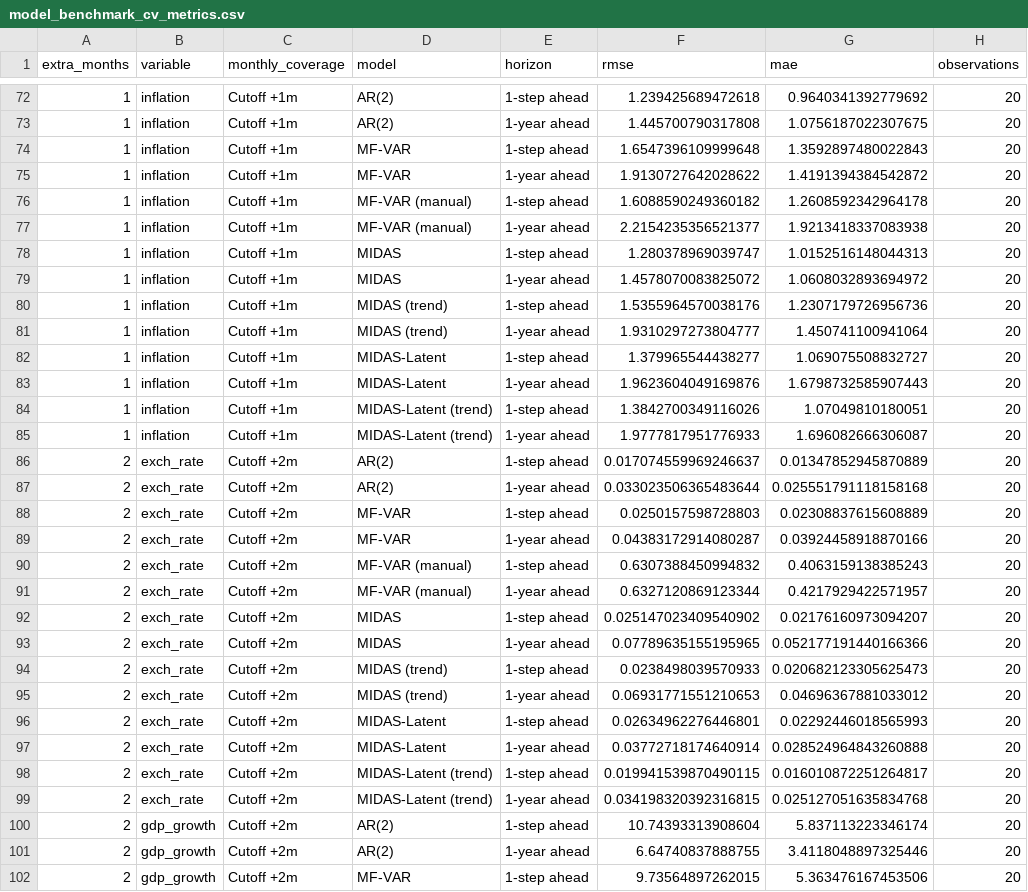
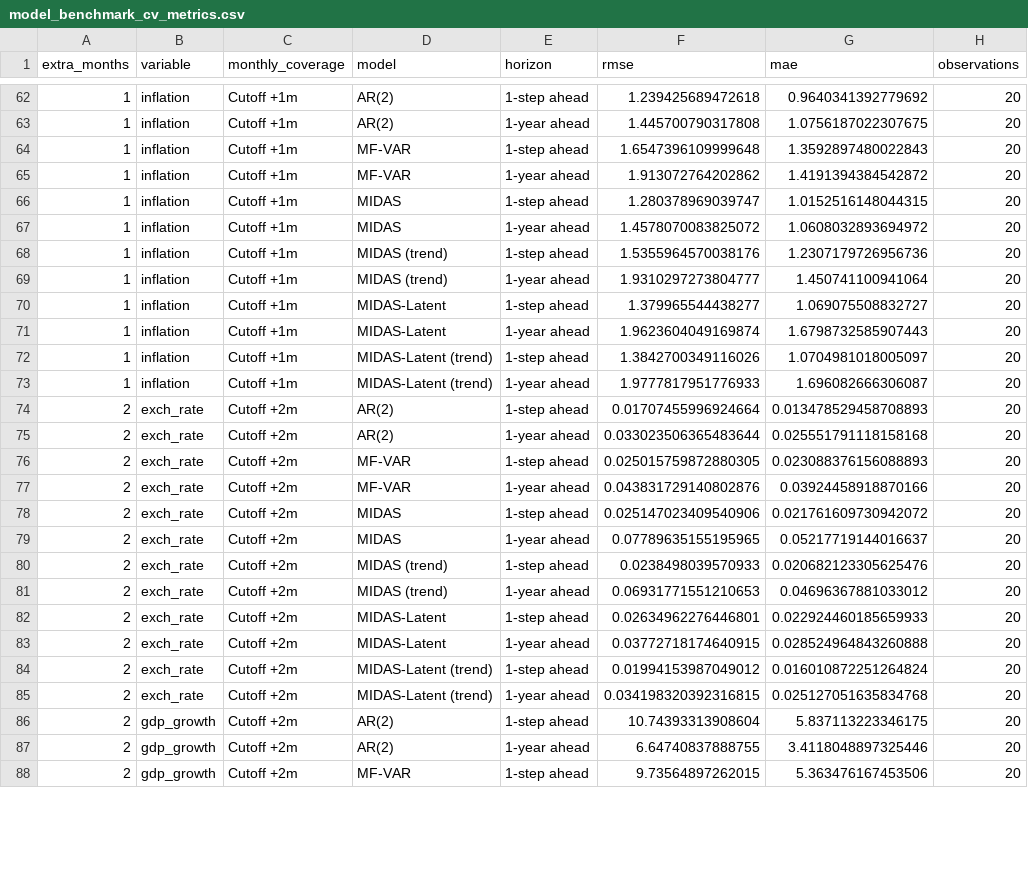
Before and after one commit to mddudko/methods-for-macro-forecasting-2025, a CSV file: submission/output/benchmarks/csv/model_benchmark_cv_metrics.csv, drawn as a sheet; only a part is shown, gaps mark what is left out; the diff covers the shown part only.

```diff
--- a/submission/output/benchmarks/csv/model_benchmark_cv_metrics.csv
+++ b/submission/output/benchmarks/csv/model_benchmark_cv_metrics.csv
@@ -74,6 +64,4 @@ extra_months,variable,monthly_coverage,model,horizon,rmse,mae,observations
 1,inflation,Cutoff +1m,MF-VAR,1-step ahead,1.6547396109999648,1.3592897480022843,20
-1,inflation,Cutoff +1m,MF-VAR,1-year ahead,1.9130727642028622,1.4191394384542872,20
-1,inflation,Cutoff +1m,MF-VAR (manual),1-step ahead,1.6088590249360182,1.2608592342964178,20
-1,inflation,Cutoff +1m,MF-VAR (manual),1-year ahead,2.2154235356521377,1.9213418337083938,20
-1,inflation,Cutoff +1m,MIDAS,1-step ahead,1.280378969039747,1.0152516148044313,20
+1,inflation,Cutoff +1m,MF-VAR,1-year ahead,1.913072764202862,1.4191394384542872,20
+1,inflation,Cutoff +1m,MIDAS,1-step ahead,1.280378969039747,1.0152516148044315,20
 1,inflation,Cutoff +1m,MIDAS,1-year ahead,1.4578070083825072,1.0608032893694972,20
@@ -82,20 +70,18 @@ extra_months,variable,monthly_coverage,model,horizon,rmse,mae,observations
 1,inflation,Cutoff +1m,MIDAS-Latent,1-step ahead,1.379965544438277,1.069075508832727,20
-1,inflation,Cutoff +1m,MIDAS-Latent,1-year ahead,1.9623604049169876,1.6798732585907443,20
-1,inflation,Cutoff +1m,MIDAS-Latent (trend),1-step ahead,1.3842700349116026,1.07049810180051,20
+1,inflation,Cutoff +1m,MIDAS-Latent,1-year ahead,1.9623604049169874,1.6798732585907443,20
+1,inflation,Cutoff +1m,MIDAS-Latent (trend),1-step ahead,1.3842700349116026,1.0704981018005097,20
 1,inflation,Cutoff +1m,MIDAS-Latent (trend),1-year ahead,1.9777817951776933,1.696082666306087,20
-2,exch_rate,Cutoff +2m,AR(2),1-step ahead,0.017074559969246637,0.01347852945870889,20
+2,exch_rate,Cutoff +2m,AR(2),1-step ahead,0.01707455996924664,0.013478529458708893,20
 2,exch_rate,Cutoff +2m,AR(2),1-year ahead,0.033023506365483644,0.025551791118158168,20
-2,exch_rate,Cutoff +2m,MF-VAR,1-step ahead,0.0250157598728803,0.02308837615608889,20
-2,exch_rate,Cutoff +2m,MF-VAR,1-year ahead,0.04383172914080287,0.03924458918870166,20
-2,exch_rate,Cutoff +2m,MF-VAR (manual),1-step ahead,0.6307388450994832,0.4063159138385243,20
-2,exch_rate,Cutoff +2m,MF-VAR (manual),1-year ahead,0.6327120869123344,0.4217929422571957,20
-2,exch_rate,Cutoff +2m,MIDAS,1-step ahead,0.025147023409540902,0.02176160973094207,20
-2,exch_rate,Cutoff +2m,MIDAS,1-year ahead,0.07789635155195965,0.052177191440166366,20
-2,exch_rate,Cutoff +2m,MIDAS (trend),1-step ahead,0.0238498039570933,0.020682123305625473,20
+2,exch_rate,Cutoff +2m,MF-VAR,1-step ahead,0.025015759872880305,0.023088376156088893,20
+2,exch_rate,Cutoff +2m,MF-VAR,1-year ahead,0.043831729140802876,0.03924458918870166,20
+2,exch_rate,Cutoff +2m,MIDAS,1-step ahead,0.025147023409540906,0.021761609730942072,20
+2,exch_rate,Cutoff +2m,MIDAS,1-year ahead,0.07789635155195965,0.05217719144016637,20
+2,exch_rate,Cutoff +2m,MIDAS (trend),1-step ahead,0.0238498039570933,0.020682123305625476,20
 2,exch_rate,Cutoff +2m,MIDAS (trend),1-year ahead,0.06931771551210653,0.04696367881033012,20
-2,exch_rate,Cutoff +2m,MIDAS-Latent,1-step ahead,0.02634962276446801,0.02292446018565993,20
-2,exch_rate,Cutoff +2m,MIDAS-Latent,1-year ahead,0.03772718174640914,0.028524964843260888,20
-2,exch_rate,Cutoff +2m,MIDAS-Latent (trend),1-step ahead,0.019941539870490115,0.016010872251264817,20
+2,exch_rate,Cutoff +2m,MIDAS-Latent,1-step ahead,0.02634962276446801,0.022924460185659933,20
+2,exch_rate,Cutoff +2m,MIDAS-Latent,1-year ahead,0.03772718174640915,0.028524964843260888,20
+2,exch_rate,Cutoff +2m,MIDAS-Latent (trend),1-step ahead,0.01994153987049012,0.016010872251264824,20
 2,exch_rate,Cutoff +2m,MIDAS-Latent (trend),1-year ahead,0.034198320392316815,0.025127051635834768,20
-2,gdp_growth,Cutoff +2m,AR(2),1-step ahead,10.74393313908604,5.837113223346174,20
+2,gdp_growth,Cutoff +2m,AR(2),1-step ahead,10.74393313908604,5.837113223346175,20
 2,gdp_growth,Cutoff +2m,AR(2),1-year ahead,6.64740837888755,3.4118048897325446,20
```
Also changed, not shown: 14 removed rows and 31 edited cells elsewhere in this file, submission/output/benchmarks/csv/model_benchmark_cv_timings.csv, 9 other files.
